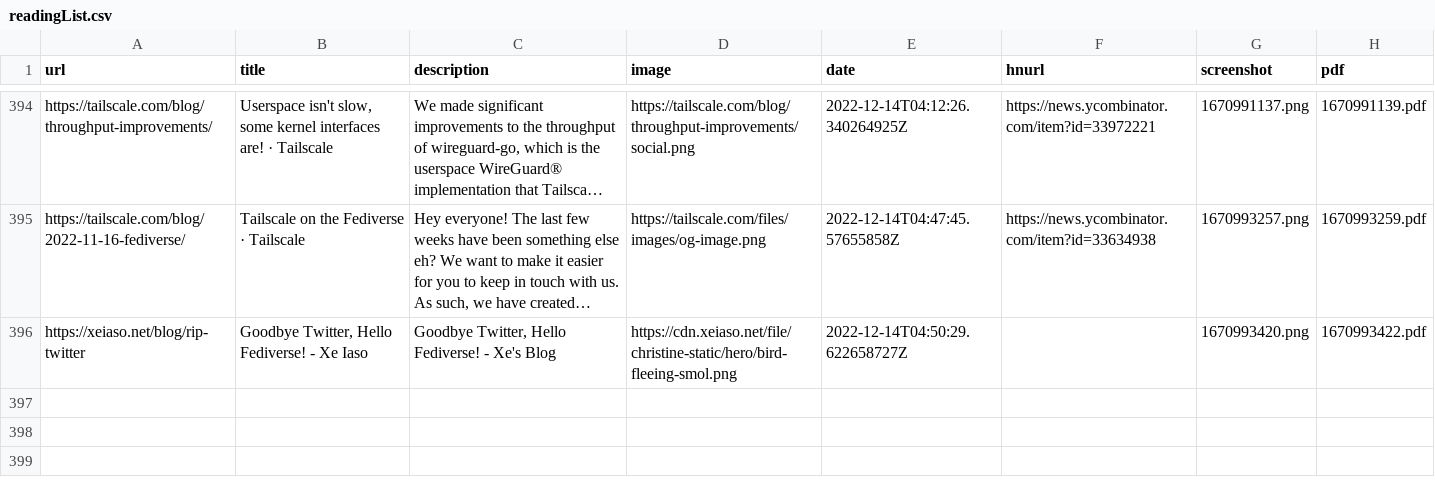
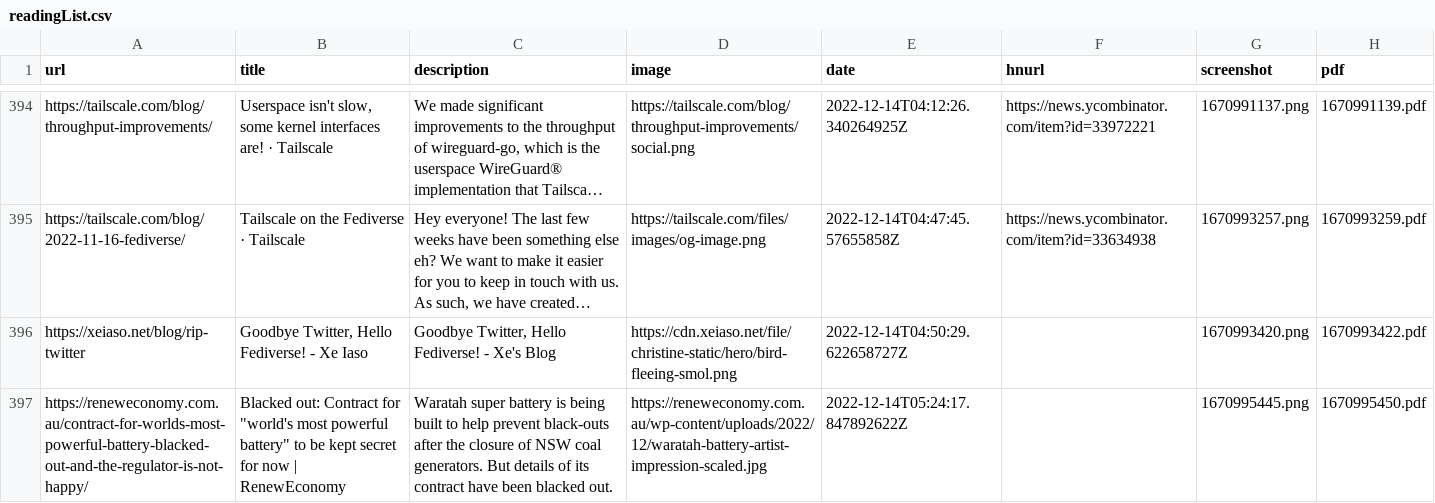
Before and after one commit to suryaatevellore/readingList, a CSV file: readingList.csv, drawn as a sheet; only a part is shown, gaps mark what is left out; long unchanged cells end in …; the diff names each change by its address in the sheet, - before the commit and + after, or states it on an @@ line.

Commit message:
Automated reading list update on Wed Dec 14 05:24:18 UTC 2022

```diff
--- a/readingList.csv
+++ b/readingList.csv
+row 397: https://reneweconomy.com.au/contract-for-worlds-most-powerful-battery-blacked-out-and-the-regulator-is-not-happy/ | Blacked out: Contract for "world's most powerful battery" to be kept secret for now | RenewEconomy | Waratah super battery is being built to help prevent black-outs after the closure of NSW coal generators. But details of its contract have been blacked out. | https://reneweconomy.com.au/wp-content/uploads/2022/12/waratah-battery-artist-impression-scaled.jpg | 2022-12-14T05:24:17.847892622Z |  | 1670995445.png | 1670995450.pdf
```
Also changed, not shown: 2 other files.
